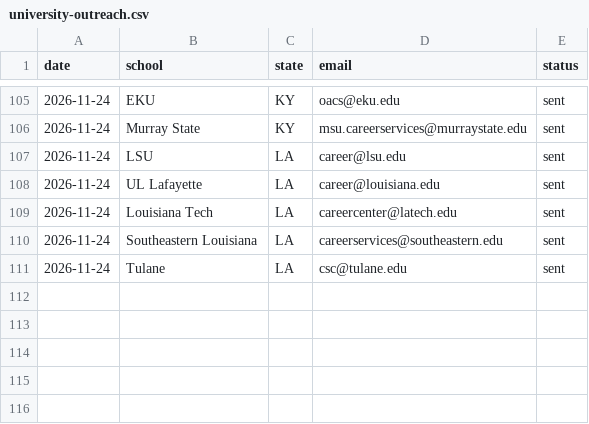
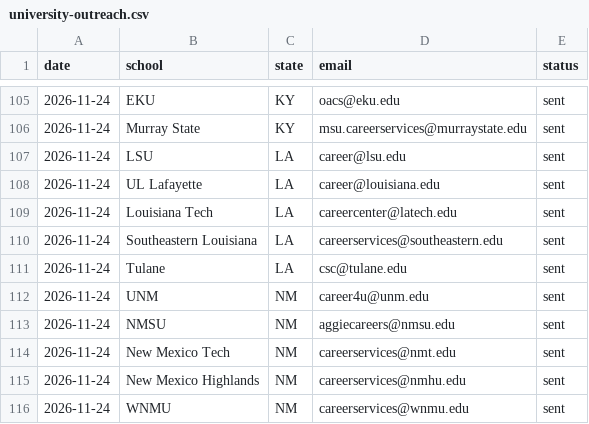
Before and after one commit to antonyfranklin29/Fortune-Jobs-Ai, a CSV file: docs/ops/university-outreach.csv, drawn as a sheet; only a part is shown, gaps mark what is left out.

```diff
--- a/docs/ops/university-outreach.csv
+++ b/docs/ops/university-outreach.csv
@@ -111 +111,6 @@ date,school,state,email,status
 2026-11-24,Tulane,LA,csc@tulane.edu,sent
+2026-11-24,UNM,NM,career4u@unm.edu,sent
+2026-11-24,NMSU,NM,aggiecareers@nmsu.edu,sent
+2026-11-24,New Mexico Tech,NM,careerservices@nmt.edu,sent
+2026-11-24,New Mexico Highlands,NM,careerservices@nmhu.edu,sent
+2026-11-24,WNMU,NM,careerservices@wnmu.edu,sent
```
